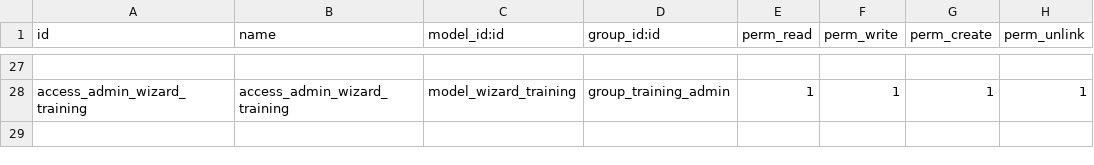
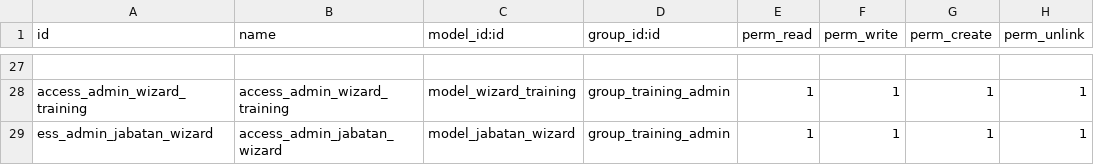
Before and after one commit to vicky-87/Odoo16, a CSV file: cdn_training/security/ir.model.access.csv, drawn as a sheet; only a part is shown, gaps mark what is left out; the diff names each change by its address in the sheet, - before the commit and + after, or states it on an @@ line.

Commit message:
Add Wizard Jabatan In Odoo

```diff
--- a/cdn_training/security/ir.model.access.csv
+++ b/cdn_training/security/ir.model.access.csv
+row 29: ess_admin_jabatan_wizard | access_admin_jabatan_wizard | model_jabatan_wizard | group_training_admin | 1 | 1 | 1 | 1
```
Also changed, not shown: 10 other files.
